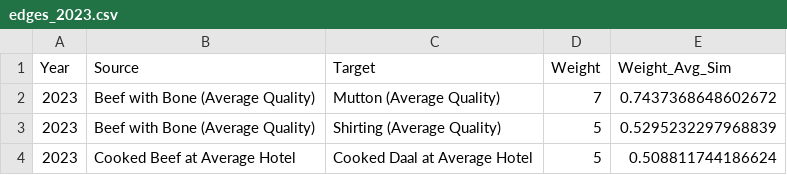
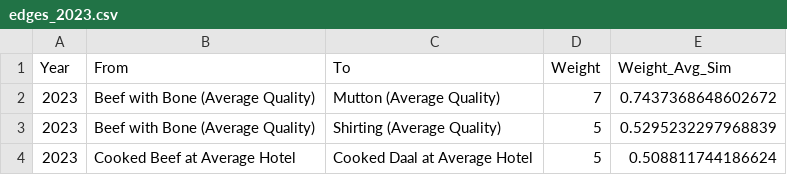
Before and after one commit to syedahad7545/DiscreteProj, a CSV file: edges_2023.csv, drawn as a sheet; only a part is shown.

Commit message:
Some changing in the edges files

```diff
--- a/edges_2023.csv
+++ b/edges_2023.csv
@@ -1,2 +1,2 @@
-Year,Source,Target,Weight,Weight_Avg_Sim
+Year,From,To,Weight,Weight_Avg_Sim
 2023,Beef with Bone (Average Quality),Mutton (Average Quality),7,0.7437368648602672
```
Also changed, not shown: edges_2024.csv, edges_2025.csv.
